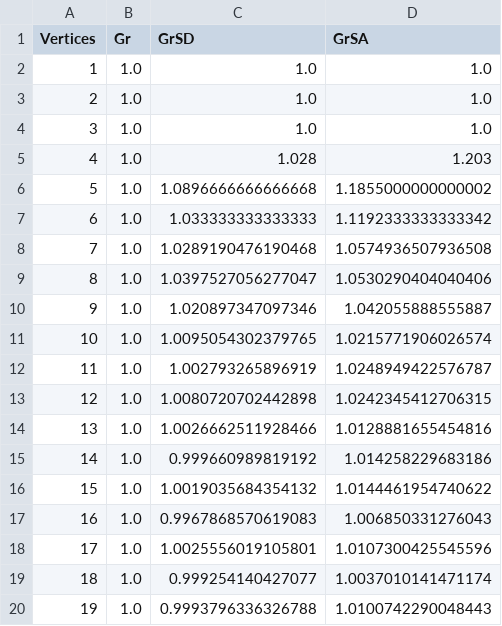
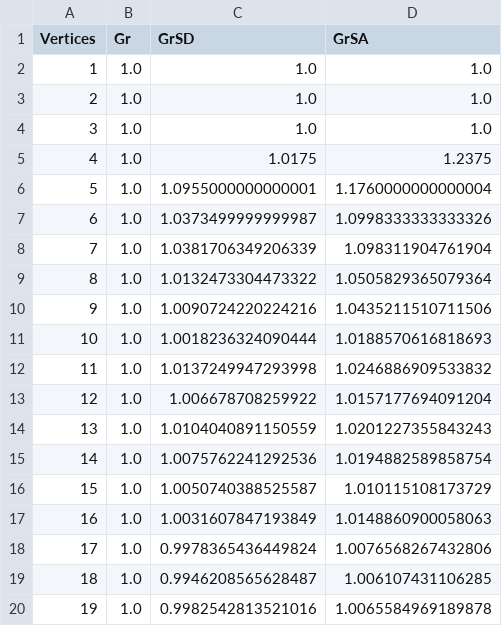
Before and after one commit to DmitryVitutnev/graph_clustering, a CSV file: results_diploma/sorting/100_1000/0.5.csv, drawn as a sheet; only a part is shown; the diff covers the shown part only.

```diff
--- a/results_diploma/sorting/100_1000/0.5.csv
+++ b/results_diploma/sorting/100_1000/0.5.csv
@@ -4,17 +4,17 @@ Vertices,Gr,GrSD,GrSA,
 3,1.0,1.0,1.0,
-4,1.0,1.028,1.203,
-5,1.0,1.0896666666666668,1.1855000000000002,
-6,1.0,1.033333333333333,1.1192333333333342,
-7,1.0,1.0289190476190468,1.0574936507936508,
-8,1.0,1.0397527056277047,1.0530290404040406,
-9,1.0,1.020897347097346,1.042055888555887,
-10,1.0,1.0095054302379765,1.0215771906026574,
-11,1.0,1.002793265896919,1.0248949422576787,
-12,1.0,1.0080720702442898,1.0242345412706315,
-13,1.0,1.0026662511928466,1.0128881655454816,
-14,1.0,0.999660989819192,1.014258229683186,
-15,1.0,1.0019035684354132,1.0144461954740622,
-16,1.0,0.9967868570619083,1.006850331276043,
-17,1.0,1.0025556019105801,1.0107300425545596,
-18,1.0,0.999254140427077,1.0037010141471174,
-19,1.0,0.9993796336326788,1.0100742290048443,
+4,1.0,1.0175,1.2375,
+5,1.0,1.0955000000000001,1.1760000000000004,
+6,1.0,1.0373499999999987,1.0998333333333326,
+7,1.0,1.0381706349206339,1.098311904761904,
+8,1.0,1.0132473304473322,1.0505829365079364,
+9,1.0,1.0090724220224216,1.0435211510711506,
+10,1.0,1.0018236324090444,1.0188570616818693,
+11,1.0,1.0137249947293998,1.0246886909533832,
+12,1.0,1.006678708259922,1.0157177694091204,
+13,1.0,1.0104040891150559,1.0201227355843243,
+14,1.0,1.0075762241292536,1.0194882589858754,
+15,1.0,1.0050740388525587,1.010115108173729,
+16,1.0,1.0031607847193849,1.0148860900058063,
+17,1.0,0.9978365436449824,1.0076568267432806,
+18,1.0,0.9946208565628487,1.006107431106285,
+19,1.0,0.9982542813521016,1.0065584969189878,
```
Also changed, not shown: 162 edited cells elsewhere in this file, results_diploma/sorting/100_1000/0.33.csv, 4 other files.
